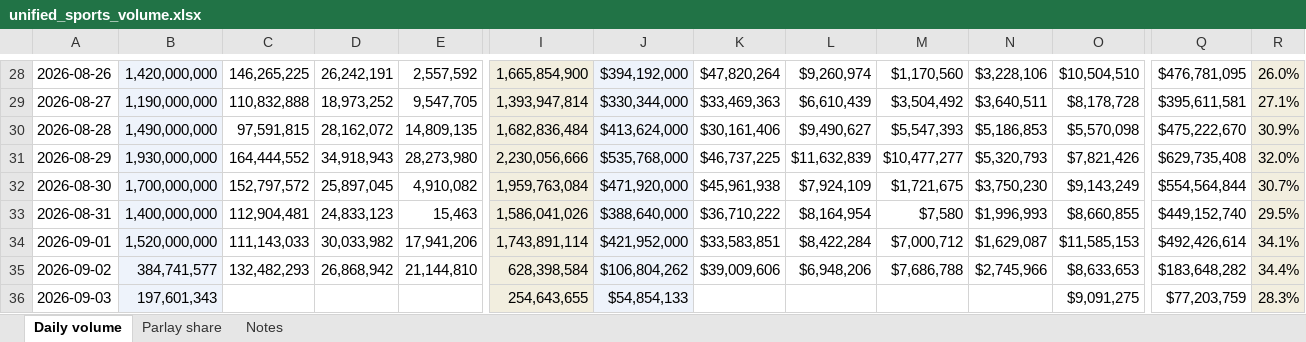
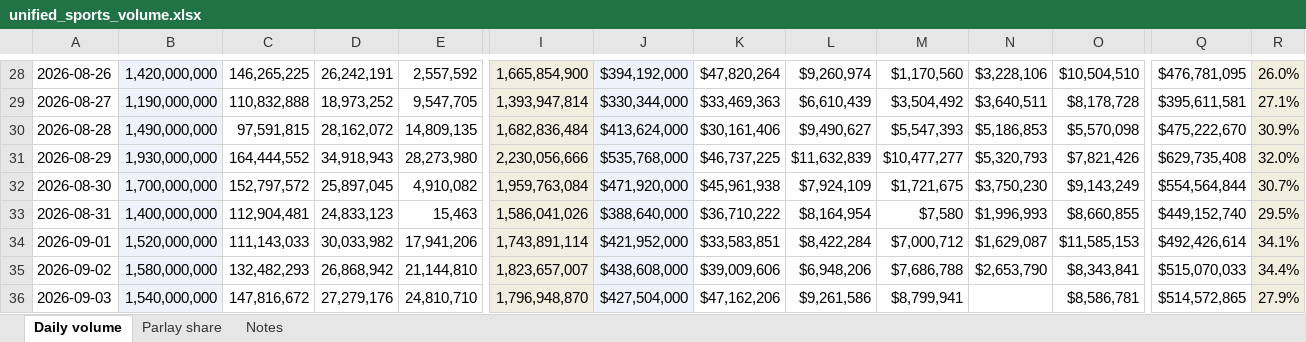
Before and after one commit to yager2/sports-volume, an Excel workbook: unified_sports_volume.xlsx, sheet Daily volume, drawn as a sheet; only a part is shown, gaps mark what is left out; values as stored, in another font and other column widths than the file's, no borders; the diff names each change by its address in the sheet, - before the commit and + after, or states it on an @@ line.

```diff
--- a/unified_sports_volume.xlsx (sheet Daily volume)
+++ b/unified_sports_volume.xlsx (sheet Daily volume)
-B35: 384,741,577
+B35: 1,580,000,000
-I35: 628,398,584
+I35: 1,823,657,007
-J35: $106,804,262
+J35: $438,608,000
-N35: $2,745,966
+N35: $2,653,790
-O35: $8,633,653
+O35: $8,343,841
-Q35: $183,648,282
+Q35: $515,070,033
-B36: 197,601,343
+B36: 1,540,000,000
-C36: (empty)
+C36: 147,816,672
-D36: (empty)
+D36: 27,279,176
-E36: (empty)
+E36: 24,810,710
-I36: 254,643,655
+I36: 1,796,948,870
-J36: $54,854,133
+J36: $427,504,000
-K36: (empty)
+K36: $47,162,206
-L36: (empty)
+L36: $9,261,586
-M36: (empty)
+M36: $8,799,941
-O36: $9,091,275
+O36: $8,586,781
-Q36: $77,203,759
+Q36: $514,572,865
-R36: 28.3%
+R36: 27.9%
```
Also changed, not shown: sheet Parlay share, 19 other files.
